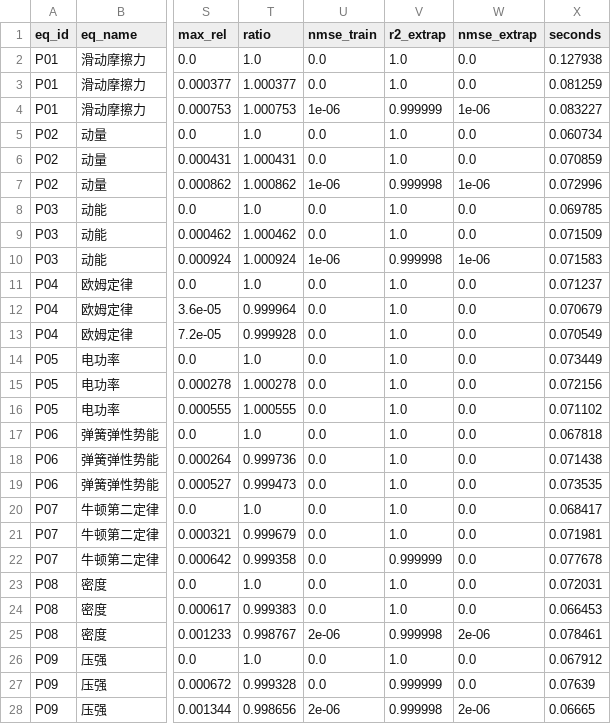
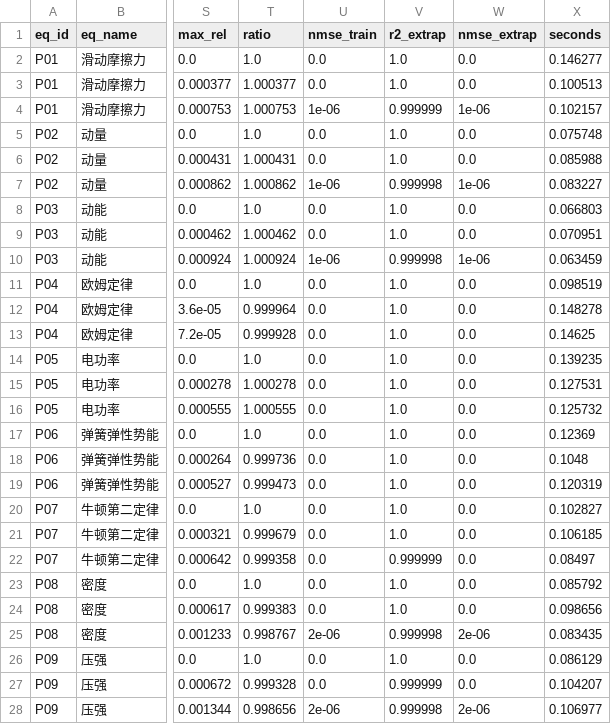
Before and after one commit to Arcticfox-star/SciFormula, a CSV file: results/detailed.csv, drawn as a sheet; only a part is shown, gaps mark what is left out; the diff covers the shown part only; the diff names each change by its address in the sheet, - before the commit and + after, or states it on an @@ line.

```diff
--- a/results/detailed.csv
+++ b/results/detailed.csv
-X2 (seconds): 0.127938
+X2 (seconds): 0.146277
-X3 (seconds): 0.081259
+X3 (seconds): 0.100513
-X4 (seconds): 0.083227
+X4 (seconds): 0.102157
-X5 (seconds): 0.060734
+X5 (seconds): 0.075748
-X6 (seconds): 0.070859
+X6 (seconds): 0.085988
-X7 (seconds): 0.072996
+X7 (seconds): 0.083227
-X8 (seconds): 0.069785
+X8 (seconds): 0.066803
-X9 (seconds): 0.071509
+X9 (seconds): 0.070951
-X10 (seconds): 0.071583
+X10 (seconds): 0.063459
-X11 (seconds): 0.071237
+X11 (seconds): 0.098519
-X12 (seconds): 0.070679
+X12 (seconds): 0.148278
-X13 (seconds): 0.070549
+X13 (seconds): 0.14625
-X14 (seconds): 0.073449
+X14 (seconds): 0.139235
-X15 (seconds): 0.072156
+X15 (seconds): 0.127531
-X16 (seconds): 0.071102
+X16 (seconds): 0.125732
-X17 (seconds): 0.067818
+X17 (seconds): 0.12369
-X18 (seconds): 0.071438
+X18 (seconds): 0.1048
-X19 (seconds): 0.073535
+X19 (seconds): 0.120319
-X20 (seconds): 0.068417
+X20 (seconds): 0.102827
-X21 (seconds): 0.071981
+X21 (seconds): 0.106185
-X22 (seconds): 0.077678
+X22 (seconds): 0.08497
-X23 (seconds): 0.072031
+X23 (seconds): 0.085792
-X24 (seconds): 0.066453
+X24 (seconds): 0.098656
-X25 (seconds): 0.078461
+X25 (seconds): 0.083435
-X26 (seconds): 0.067912
+X26 (seconds): 0.086129
-X27 (seconds): 0.07639
+X27 (seconds): 0.104207
-X28 (seconds): 0.06665
+X28 (seconds): 0.106977
```
Also changed, not shown: 36 edited cells elsewhere in this file, results/detailed_feynman.csv, 15 other files.
